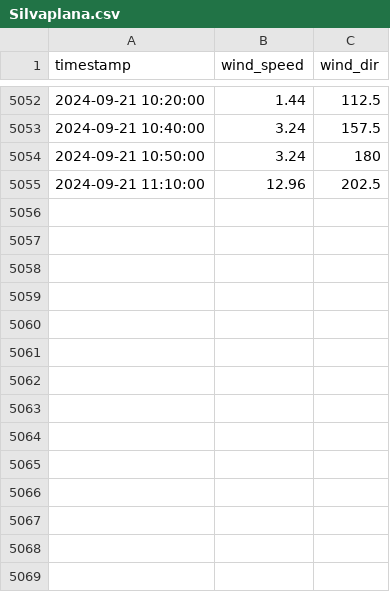
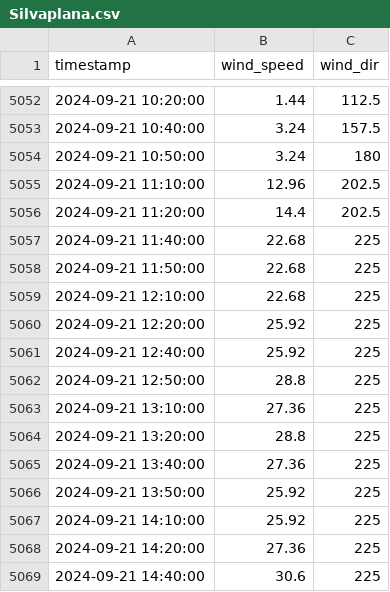
Before and after one commit to marc-moreaux/silvaplana-winds-history, a CSV file: db/Silvaplana.csv, drawn as a sheet; only a part is shown, gaps mark what is left out; the diff covers the shown part only; the diff names each change by its address in the sheet, - before the commit and + after, or states it on an @@ line.

Commit message:
Automated Silvaplana DB update

```diff
--- a/db/Silvaplana.csv
+++ b/db/Silvaplana.csv
+row 5056: 2024-09-21 11:20:00 | 14.4 | 202.5
+row 5057: 2024-09-21 11:40:00 | 22.68 | 225
+row 5058: 2024-09-21 11:50:00 | 22.68 | 225
+row 5059: 2024-09-21 12:10:00 | 22.68 | 225
+row 5060: 2024-09-21 12:20:00 | 25.92 | 225
+row 5061: 2024-09-21 12:40:00 | 25.92 | 225
+row 5062: 2024-09-21 12:50:00 | 28.8 | 225
+row 5063: 2024-09-21 13:10:00 | 27.36 | 225
+row 5064: 2024-09-21 13:20:00 | 28.8 | 225
+row 5065: 2024-09-21 13:40:00 | 27.36 | 225
+row 5066: 2024-09-21 13:50:00 | 25.92 | 225
+row 5067: 2024-09-21 14:10:00 | 25.92 | 225
+row 5068: 2024-09-21 14:20:00 | 27.36 | 225
+row 5069: 2024-09-21 14:40:00 | 30.6 | 225
```
Also changed, not shown: 14 edited cells elsewhere in this file.
